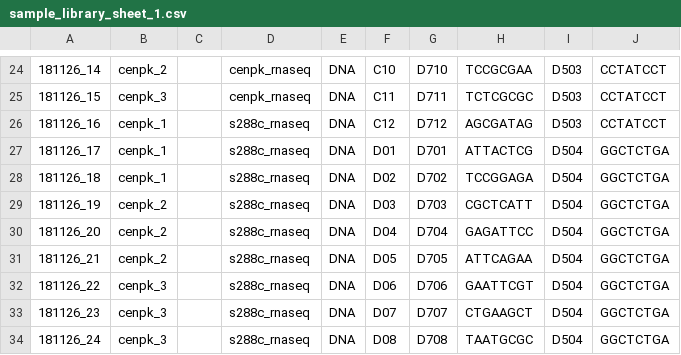
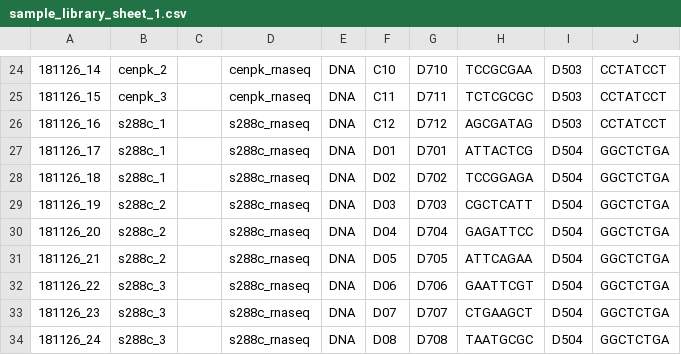
Before and after one commit to biosustain/library_to_samplesheet, a CSV file: data/sample_library_sheets/sample_library_sheet_1.csv, drawn as a sheet; only a part is shown, gaps mark what is left out; the diff names each change by its address in the sheet, - before the commit and + after, or states it on an @@ line.

```diff
--- a/data/sample_library_sheets/sample_library_sheet_1.csv
+++ b/data/sample_library_sheets/sample_library_sheet_1.csv
-B26:B28: cenpk_1
+B26:B28: s288c_1
-B29:B31: cenpk_2
+B29:B31: s288c_2
-B32:B34: cenpk_3
+B32:B34: s288c_3
```
Also changed, not shown: 2 other files.
